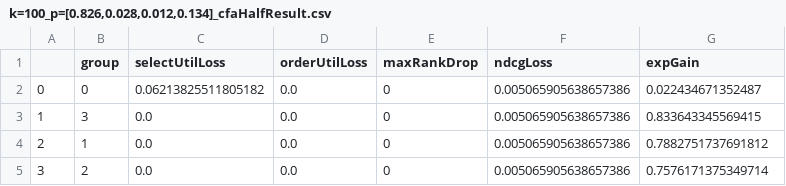
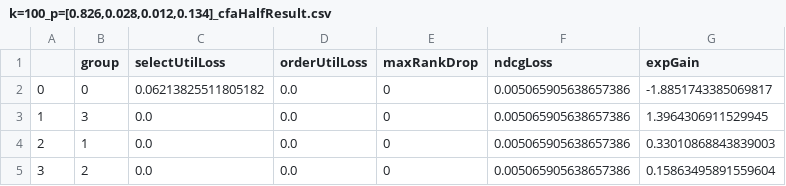
Before and after one commit to MilkaLichtblau/Multinomial_FA-IR, a CSV file: experiments/dataExperiments/results/COMPAS/evalAndPlots/worstThree/k=100_p=[0.826,0.028,0.012,0.134]_cfaHalfResult.csv, drawn as a sheet.

```diff
--- a/experiments/dataExperiments/results/COMPAS/evalAndPlots/worstThree/k=100_p=[0.826,0.028,0.012,0.134]_cfaHalfResult.csv
+++ b/experiments/dataExperiments/results/COMPAS/evalAndPlots/worstThree/k=100_p=[0.826,0.028,0.012,0.134]_cfaHalfResult.csv
@@ -1,5 +1,5 @@
 ,group,selectUtilLoss,orderUtilLoss,maxRankDrop,ndcgLoss,expGain
-0,0,0.06213825511805182,0.0,0,0.005065905638657386,0.022434671352487
-1,3,0.0,0.0,0,0.005065905638657386,0.833643345569415
-2,1,0.0,0.0,0,0.005065905638657386,0.7882751737691812
-3,2,0.0,0.0,0,0.005065905638657386,0.7576171375349714
+0,0,0.06213825511805182,0.0,0,0.005065905638657386,-1.8851743385069817
+1,3,0.0,0.0,0,0.005065905638657386,1.3964306911529945
+2,1,0.0,0.0,0,0.005065905638657386,0.33010868843839003
+3,2,0.0,0.0,0,0.005065905638657386,0.15863495891559604
```
Also changed, not shown: experiments/dataExperiments/results/COMPAS/evalAndPlots/worstThree/k=100_p=[0.826,0.028,0.012,0.134]_cfaOneResult.csv, experiments/dataExperiments/results/COMPAS/evalAndPlots/worstThree/k=100_p=[0.826,0.028,0.012,0.134]_multiFairResult.csv, 6 other files.
